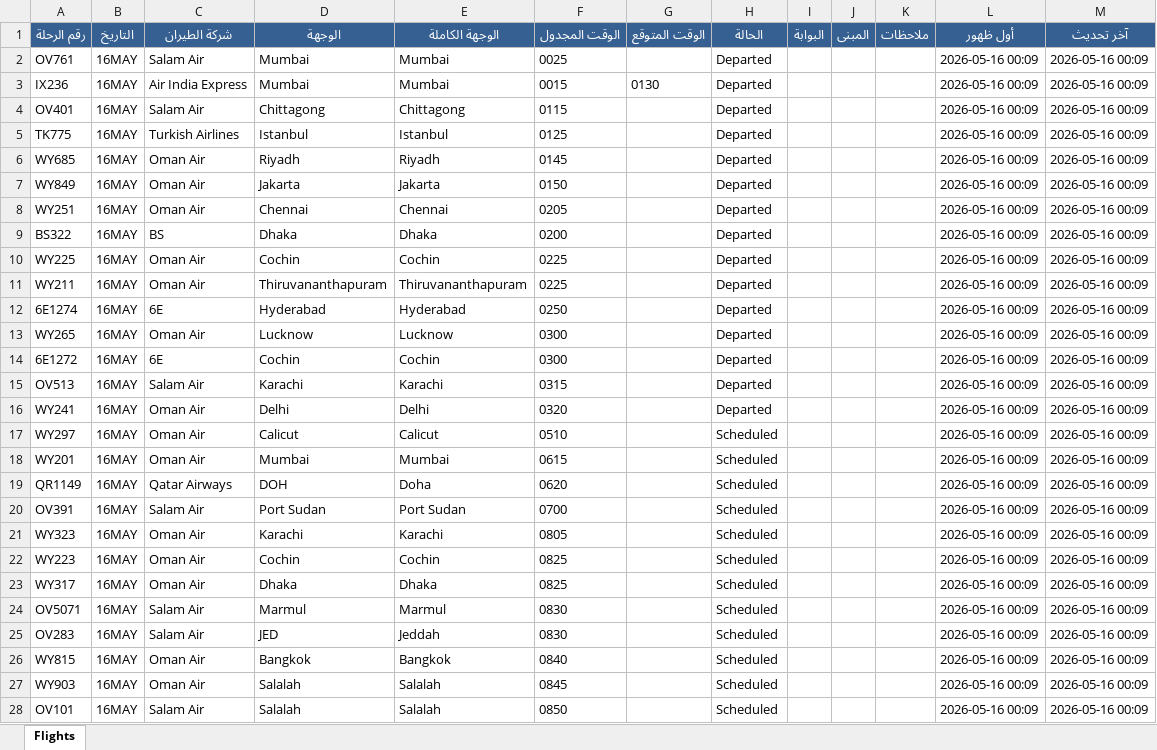
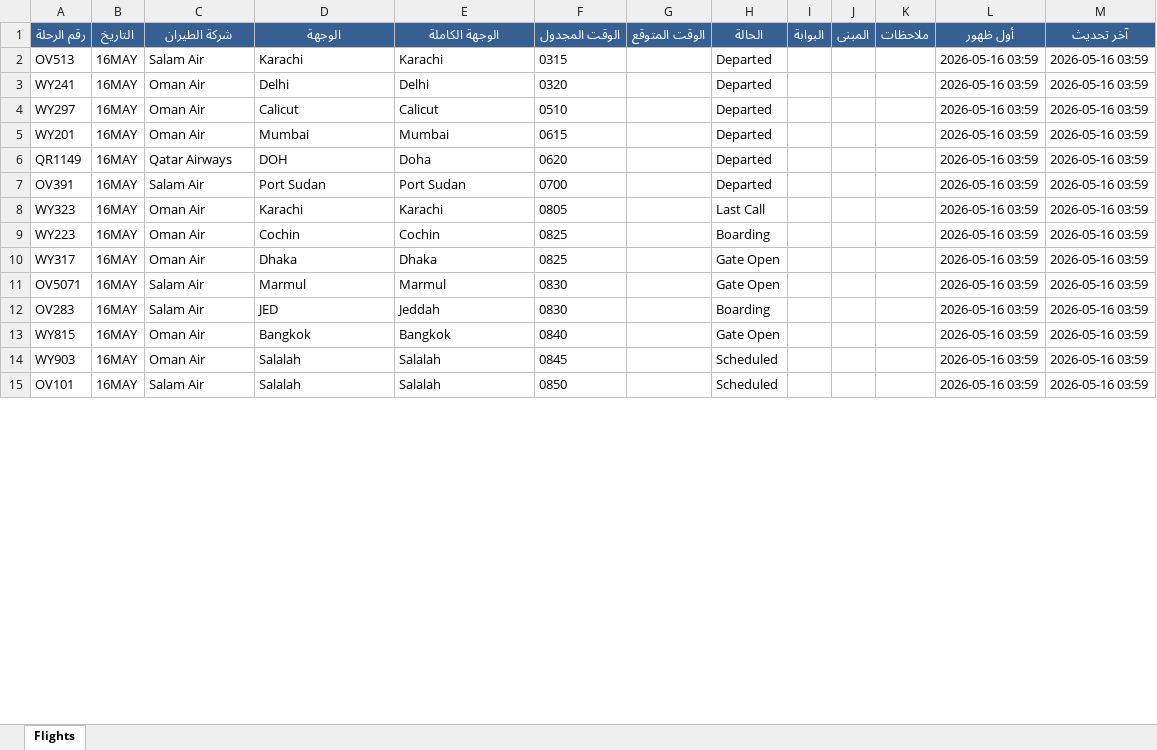
Before and after one commit to khalidsaif912/live-flights, an Excel workbook: flight_data/live_flights.xlsx, sheet Flights, drawn as a sheet; only a part is shown; values as stored, in another font and other column widths than the file's, no borders; removed rows and columns are numbered as before the commit, all else as after; the diff covers the shown part only; the diff names each change by its address in the sheet, - before the commit and + after, or states it on an @@ line.

```diff
--- a/flight_data/live_flights.xlsx (sheet Flights)
+++ b/flight_data/live_flights.xlsx (sheet Flights)
-row 2: OV761 | 16MAY | Salam Air | Mumbai | Mumbai | 0025 |  | Departed |  |  |  | 2026-05-16 00:09 | 2026-05-16 00:09
-row 3: IX236 | 16MAY | Air India Express | Mumbai | Mumbai | 0015 | 0130 | Departed |  |  |  | 2026-05-16 00:09 | 2026-05-16 00:09
-row 4: OV401 | 16MAY | Salam Air | Chittagong | Chittagong | 0115 |  | Departed |  |  |  | 2026-05-16 00:09 | 2026-05-16 00:09
-row 5: TK775 | 16MAY | Turkish Airlines | Istanbul | Istanbul | 0125 |  | Departed |  |  |  | 2026-05-16 00:09 | 2026-05-16 00:09
-row 6: WY685 | 16MAY | Oman Air | Riyadh | Riyadh | 0145 |  | Departed |  |  |  | 2026-05-16 00:09 | 2026-05-16 00:09
-row 7: WY849 | 16MAY | Oman Air | Jakarta | Jakarta | 0150 |  | Departed |  |  |  | 2026-05-16 00:09 | 2026-05-16 00:09
-row 8: WY251 | 16MAY | Oman Air | Chennai | Chennai | 0205 |  | Departed |  |  |  | 2026-05-16 00:09 | 2026-05-16 00:09
-row 9: BS322 | 16MAY | BS | Dhaka | Dhaka | 0200 |  | Departed |  |  |  | 2026-05-16 00:09 | 2026-05-16 00:09
-row 10: WY225 | 16MAY | Oman Air | Cochin | Cochin | 0225 |  | Departed |  |  |  | 2026-05-16 00:09 | 2026-05-16 00:09
-row 11: WY211 | 16MAY | Oman Air | Thiruvananthapuram | Thiruvananthapuram | 0225 |  | Departed |  |  |  | 2026-05-16 00:09 | 2026-05-16 00:09
-row 12: 6E1274 | 16MAY | 6E | Hyderabad | Hyderabad | 0250 |  | Departed |  |  |  | 2026-05-16 00:09 | 2026-05-16 00:09
-row 13: WY265 | 16MAY | Oman Air | Lucknow | Lucknow | 0300 |  | Departed |  |  |  | 2026-05-16 00:09 | 2026-05-16 00:09
-row 14: 6E1272 | 16MAY | 6E | Cochin | Cochin | 0300 |  | Departed |  |  |  | 2026-05-16 00:09 | 2026-05-16 00:09
-L2:L15 (أول ظهور): 2026-05-16 00:09
+L2:L15 (أول ظهور): 2026-05-16 03:59
-M2:M15 (آخر تحديث): 2026-05-16 00:09
+M2:M15 (آخر تحديث): 2026-05-16 03:59
-H4:H7 (الحالة): Scheduled
+H4:H7 (الحالة): Departed
-H8 (الحالة): Scheduled
+H8 (الحالة): Last Call
-H9 (الحالة): Scheduled
+H9 (الحالة): Boarding
-H10:H11 (الحالة): Scheduled
+H10:H11 (الحالة): Gate Open
-H12 (الحالة): Scheduled
+H12 (الحالة): Boarding
-H13 (الحالة): Scheduled
+H13 (الحالة): Gate Open
```
Also changed, not shown: 15 added rows, 1 removed row and 145 edited cells elsewhere in this sheet, flight_data/archive_flights.xlsx, 3 other files.
